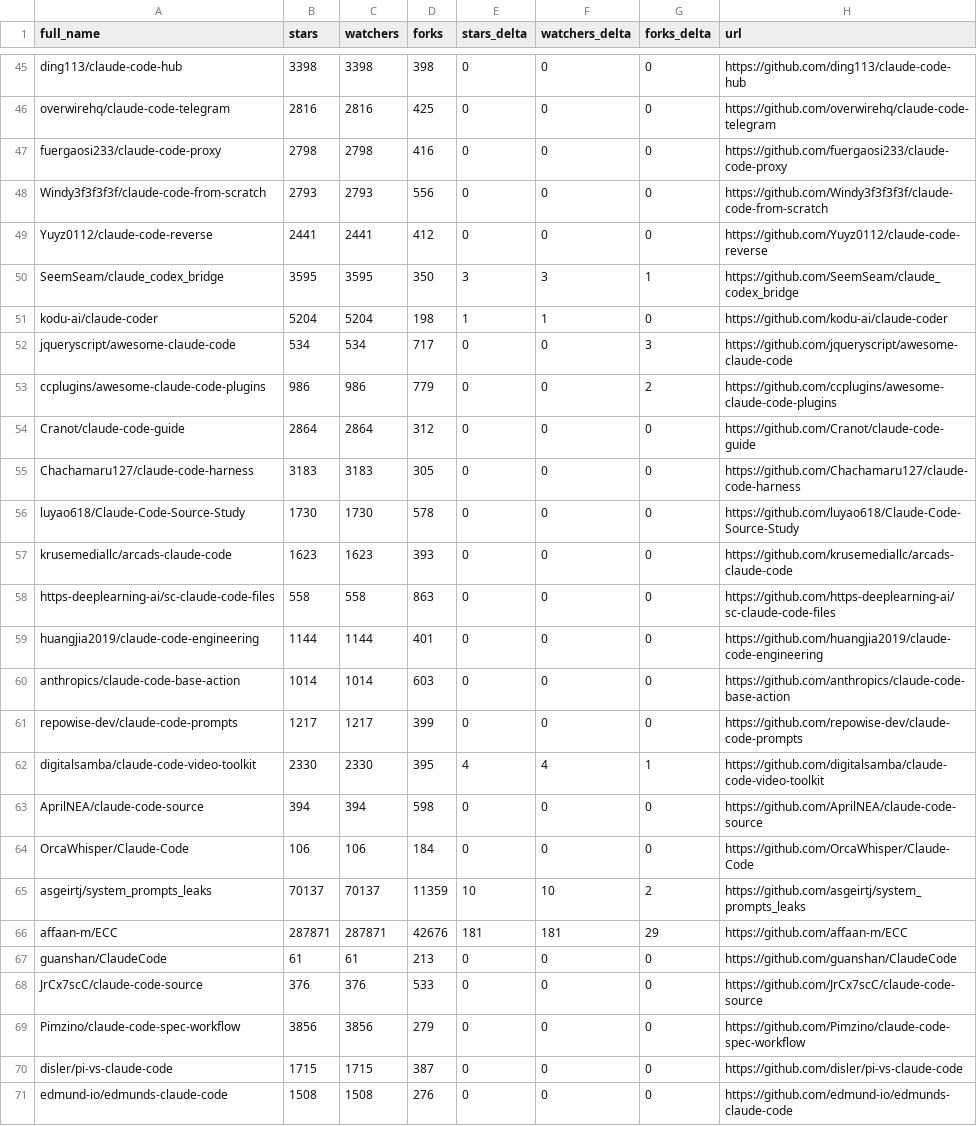
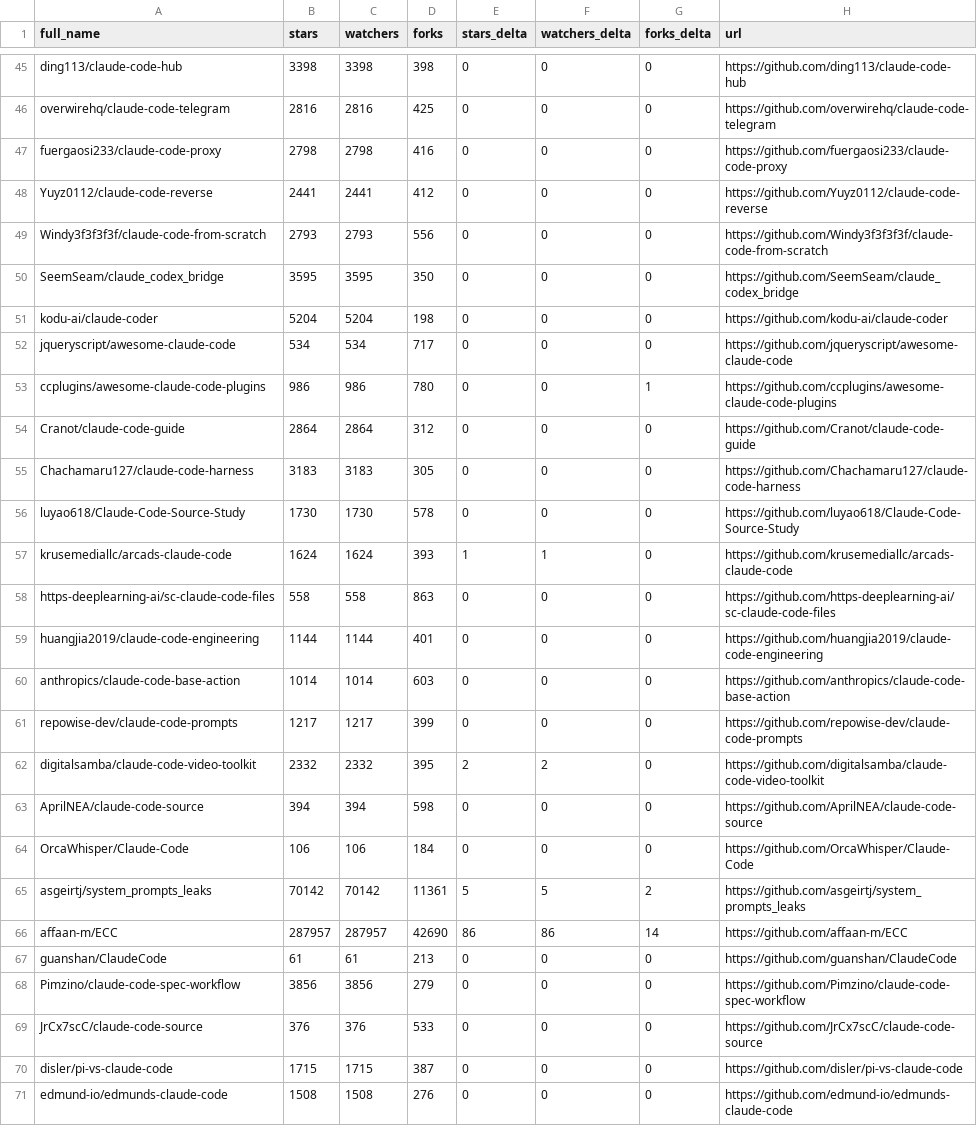
Before and after one commit to 2233admin/awesome-claude-code, a CSV file: data/repo-ticker.csv, drawn as a sheet; only a part is shown, gaps mark what is left out; the diff covers the shown part only.

```diff
--- a/data/repo-ticker.csv
+++ b/data/repo-ticker.csv
@@ -47,8 +47,8 @@ overwirehq/claude-code-telegram,2816,2816,425,0,0,0,https://github.com/overwireh
 fuergaosi233/claude-code-proxy,2798,2798,416,0,0,0,https://github.com/fuergaosi233/claude-code-proxy
+Yuyz0112/claude-code-reverse,2441,2441,412,0,0,0,https://github.com/Yuyz0112/claude-code-reverse
 Windy3f3f3f3f/claude-code-from-scratch,2793,2793,556,0,0,0,https://github.com/Windy3f3f3f3f/claude-code-from-scratch
-Yuyz0112/claude-code-reverse,2441,2441,412,0,0,0,https://github.com/Yuyz0112/claude-code-reverse
-SeemSeam/claude_codex_bridge,3595,3595,350,3,3,1,https://github.com/SeemSeam/claude_codex_bridge
-kodu-ai/claude-coder,5204,5204,198,1,1,0,https://github.com/kodu-ai/claude-coder
-jqueryscript/awesome-claude-code,534,534,717,0,0,3,https://github.com/jqueryscript/awesome-claude-code
-ccplugins/awesome-claude-code-plugins,986,986,779,0,0,2,https://github.com/ccplugins/awesome-claude-code-plugins
+SeemSeam/claude_codex_bridge,3595,3595,350,0,0,0,https://github.com/SeemSeam/claude_codex_bridge
+kodu-ai/claude-coder,5204,5204,198,0,0,0,https://github.com/kodu-ai/claude-coder
+jqueryscript/awesome-claude-code,534,534,717,0,0,0,https://github.com/jqueryscript/awesome-claude-code
+ccplugins/awesome-claude-code-plugins,986,986,780,0,0,1,https://github.com/ccplugins/awesome-claude-code-plugins
 Cranot/claude-code-guide,2864,2864,312,0,0,0,https://github.com/Cranot/claude-code-guide
@@ -56,3 +56,3 @@ Chachamaru127/claude-code-harness,3183,3183,305,0,0,0,https://github.com/Chacham
 luyao618/Claude-Code-Source-Study,1730,1730,578,0,0,0,https://github.com/luyao618/Claude-Code-Source-Study
-krusemediallc/arcads-claude-code,1623,1623,393,0,0,0,https://github.com/krusemediallc/arcads-claude-code
+krusemediallc/arcads-claude-code,1624,1624,393,1,1,0,https://github.com/krusemediallc/arcads-claude-code
 https-deeplearning-ai/sc-claude-code-files,558,558,863,0,0,0,https://github.com/https-deeplearning-ai/sc-claude-code-files
@@ -61,10 +61,10 @@ anthropics/claude-code-base-action,1014,1014,603,0,0,0,https://github.com/anthro
 repowise-dev/claude-code-prompts,1217,1217,399,0,0,0,https://github.com/repowise-dev/claude-code-prompts
-digitalsamba/claude-code-video-toolkit,2330,2330,395,4,4,1,https://github.com/digitalsamba/claude-code-video-toolkit
+digitalsamba/claude-code-video-toolkit,2332,2332,395,2,2,0,https://github.com/digitalsamba/claude-code-video-toolkit
 AprilNEA/claude-code-source,394,394,598,0,0,0,https://github.com/AprilNEA/claude-code-source
 OrcaWhisper/Claude-Code,106,106,184,0,0,0,https://github.com/OrcaWhisper/Claude-Code
-asgeirtj/system_prompts_leaks,70137,70137,11359,10,10,2,https://github.com/asgeirtj/system_prompts_leaks
-affaan-m/ECC,287871,287871,42676,181,181,29,https://github.com/affaan-m/ECC
+asgeirtj/system_prompts_leaks,70142,70142,11361,5,5,2,https://github.com/asgeirtj/system_prompts_leaks
+affaan-m/ECC,287957,287957,42690,86,86,14,https://github.com/affaan-m/ECC
 guanshan/ClaudeCode,61,61,213,0,0,0,https://github.com/guanshan/ClaudeCode
+Pimzino/claude-code-spec-workflow,3856,3856,279,0,0,0,https://github.com/Pimzino/claude-code-spec-workflow
 JrCx7scC/claude-code-source,376,376,533,0,0,0,https://github.com/JrCx7scC/claude-code-source
-Pimzino/claude-code-spec-workflow,3856,3856,279,0,0,0,https://github.com/Pimzino/claude-code-spec-workflow
 disler/pi-vs-claude-code,1715,1715,387,0,0,0,https://github.com/disler/pi-vs-claude-code
```
Also changed, not shown: 1 added row, 1 removed row, 2 moved rows and 84 edited cells elsewhere in this file, 2 other files.
